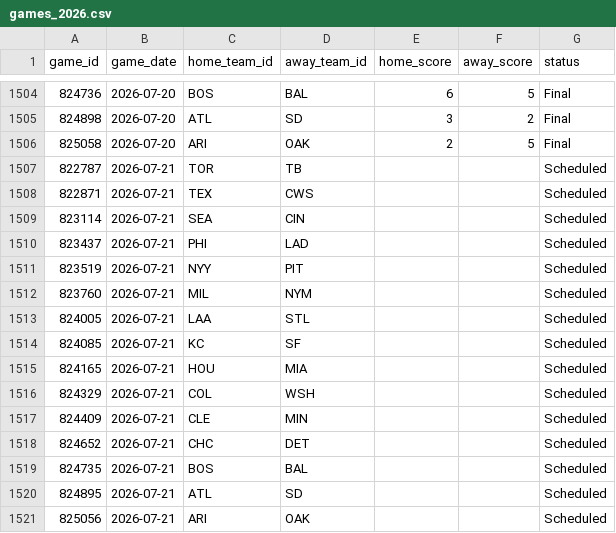
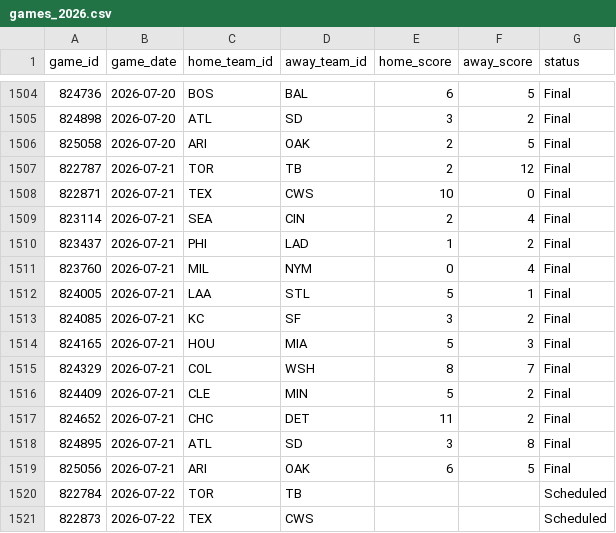
Before and after one commit to gigadon/Thats-Baseball, a CSV file: data/games_2026.csv, drawn as a sheet; only a part is shown, gaps mark what is left out; the diff covers the shown part only.

```diff
--- a/data/games_2026.csv
+++ b/data/games_2026.csv
@@ -1506,16 +1506,16 @@ game_id,game_date,home_team_id,away_team_id,home_score,away_score,status
 825058,2026-07-20,ARI,OAK,2,5,Final
-822787,2026-07-21,TOR,TB,,,Scheduled
-822871,2026-07-21,TEX,CWS,,,Scheduled
-823114,2026-07-21,SEA,CIN,,,Scheduled
-823437,2026-07-21,PHI,LAD,,,Scheduled
-823519,2026-07-21,NYY,PIT,,,Scheduled
-823760,2026-07-21,MIL,NYM,,,Scheduled
-824005,2026-07-21,LAA,STL,,,Scheduled
-824085,2026-07-21,KC,SF,,,Scheduled
-824165,2026-07-21,HOU,MIA,,,Scheduled
-824329,2026-07-21,COL,WSH,,,Scheduled
-824409,2026-07-21,CLE,MIN,,,Scheduled
-824652,2026-07-21,CHC,DET,,,Scheduled
-824735,2026-07-21,BOS,BAL,,,Scheduled
-824895,2026-07-21,ATL,SD,,,Scheduled
-825056,2026-07-21,ARI,OAK,,,Scheduled
+822787,2026-07-21,TOR,TB,2,12,Final
+822871,2026-07-21,TEX,CWS,10,0,Final
+823114,2026-07-21,SEA,CIN,2,4,Final
+823437,2026-07-21,PHI,LAD,1,2,Final
+823760,2026-07-21,MIL,NYM,0,4,Final
+824005,2026-07-21,LAA,STL,5,1,Final
+824085,2026-07-21,KC,SF,3,2,Final
+824165,2026-07-21,HOU,MIA,5,3,Final
+824329,2026-07-21,COL,WSH,8,7,Final
+824409,2026-07-21,CLE,MIN,5,2,Final
+824652,2026-07-21,CHC,DET,11,2,Final
+824895,2026-07-21,ATL,SD,3,8,Final
+825056,2026-07-21,ARI,OAK,6,5,Final
+822784,2026-07-22,TOR,TB,,,Scheduled
+822873,2026-07-22,TEX,CWS,,,Scheduled
```
Also changed, not shown: 15 added rows elsewhere in this file, 6 other files.
